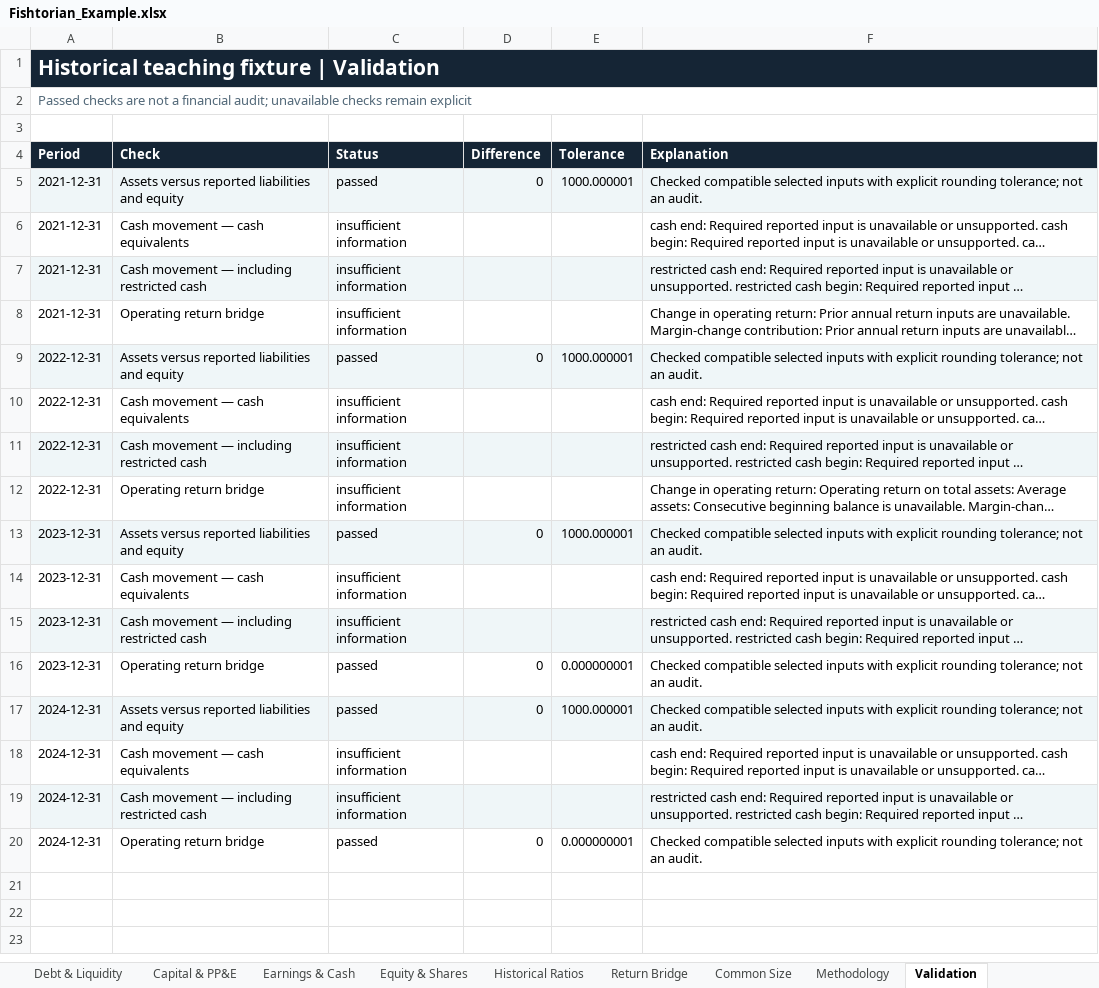
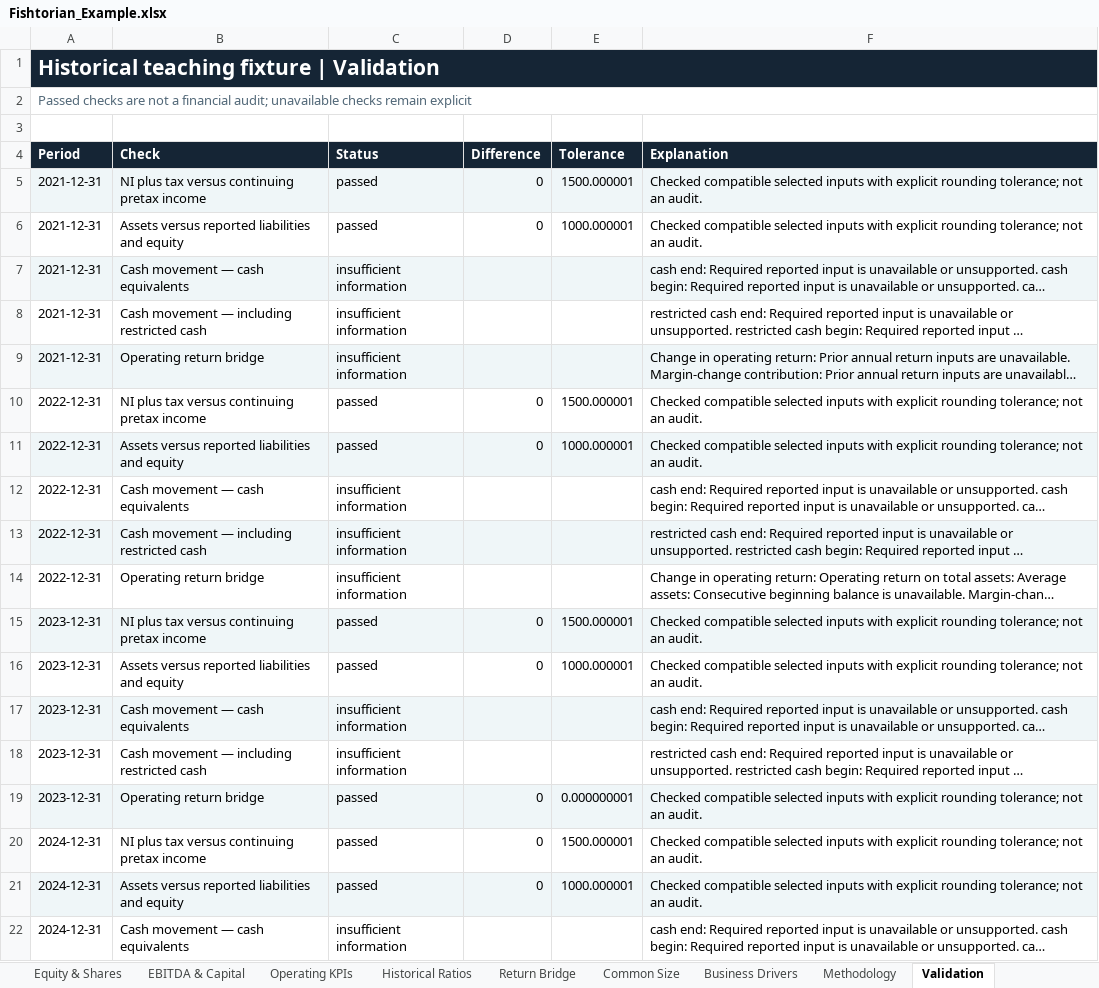
Before and after one commit to shubhambaral3090/Financial-Historian, an Excel workbook: docs/examples/Fishtorian_Example.xlsx, sheet Validation, drawn as a sheet; only a part is shown; the shorter side is filled out with more unchanged rows; long unchanged cells end in …; values as stored, in another font and other column widths than the file's, no borders; addresses are those after the commit; the diff names each change by its address in the sheet, - before the commit and + after, or states it on an @@ line.

Commit message:
Release Fishtorian v0.6 historical earnings and capital metrics

```diff
--- a/docs/examples/Fishtorian_Example.xlsx (sheet Validation)
+++ b/docs/examples/Fishtorian_Example.xlsx (sheet Validation)
+sheet tab: EBITDA & Capital
+sheet tab: Operating KPIs
+sheet tab: Business Drivers
+row 5: 2021-12-31 | NI plus tax versus continuing pretax income | passed | 0 | 1500.000001 | Checked compatible selected inputs with explicit rounding tolerance; not an audit.
-A6:F6 fill: #EFF6F8
+A6:F6 fill: none
-A7:F7 fill: none
+A7:F7 fill: #EFF6F8
-A8:F8 fill: #EFF6F8
+A8:F8 fill: none
-A9:F9 fill: none
+A9:F9 fill: #EFF6F8
+row 10: 2022-12-31 | NI plus tax versus continuing pretax income | passed | 0 | 1500.000001 | Checked compatible selected inputs with explicit rounding tolerance; not an audit.
+row 15: 2023-12-31 | NI plus tax versus continuing pretax income | passed | 0 | 1500.000001 | Checked compatible selected inputs with explicit rounding tolerance; not an audit.
-A16:F16 fill: #EFF6F8
+A16:F16 fill: none
-A17:F17 fill: none
+A17:F17 fill: #EFF6F8
-A18:F18 fill: #EFF6F8
+A18:F18 fill: none
-A19:F19 fill: none
+A19:F19 fill: #EFF6F8
+row 20: 2024-12-31 | NI plus tax versus continuing pretax income | passed | 0 | 1500.000001 | Checked compatible selected inputs with explicit rounding tolerance; not an audit.
```
Also changed, not shown: sheet Calculation Inputs, sheet Source Data, sheet Methodology, sheet Historical Ratios, sheet Data Sheet, sheet Equity & Shares, 9 more sheets, formulas that keep their value, 24 other files.
